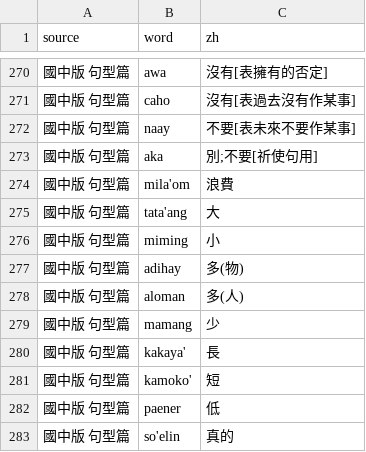
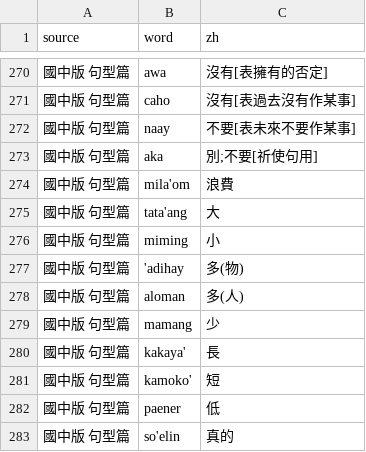
Before and after one commit to aaronkao59/Pangcah-1, a CSV file: data/vocab.csv, drawn as a sheet; only a part is shown, gaps mark what is left out.

Commit message:
Update vocab.csv

```diff
--- a/data/vocab.csv
+++ b/data/vocab.csv
@@ -276,3 +276,3 @@ source,word,zh
 國中版 句型篇,miming,小
-國中版 句型篇,adihay,多(物)
+國中版 句型篇,'adihay,多(物)
 國中版 句型篇,aloman,多(人)
```
